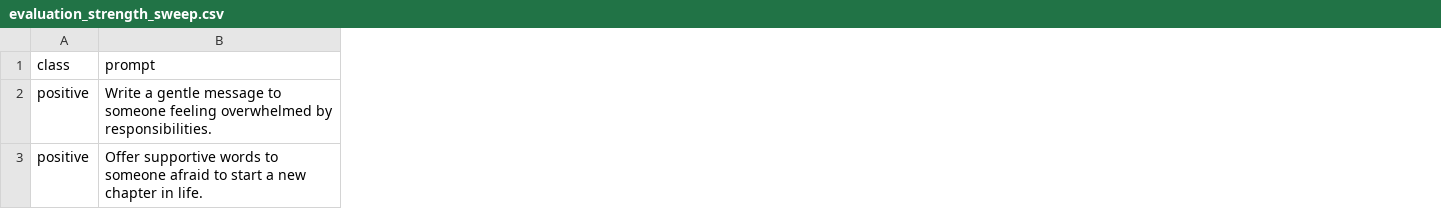
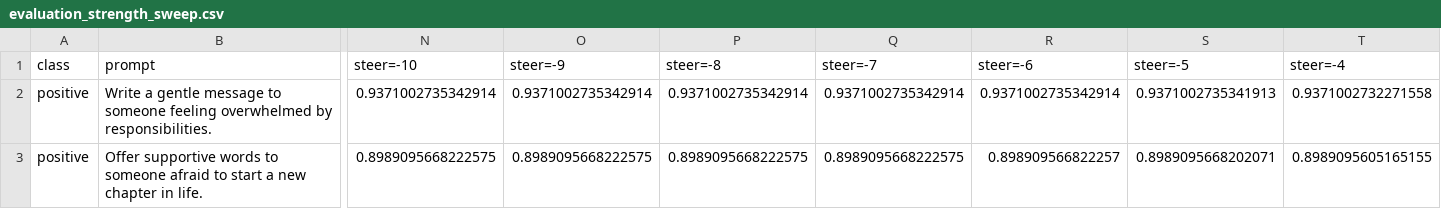
Before and after one commit to luqman-skh/causal_probing_llms, a CSV file: evaluation_strength_sweep.csv, drawn as a sheet; only a part is shown, gaps mark what is left out; the diff covers the shown part only; the diff names each change by its address in the sheet, - before the commit and + after, or states it on an @@ line.

Commit message:
evaluation csv added

```diff
--- a/evaluation_strength_sweep.csv
+++ b/evaluation_strength_sweep.csv
+column N (steer=-10), rows 2-3: 0.9371002735342914 | 0.8989095668222575
+column O (steer=-9), rows 2-3: 0.9371002735342914 | 0.8989095668222575
+column P (steer=-8), rows 2-3: 0.9371002735342914 | 0.8989095668222575
+column Q (steer=-7), rows 2-3: 0.9371002735342914 | 0.8989095668222575
+column R (steer=-6), rows 2-3: 0.9371002735342914 | 0.898909566822257
+column S (steer=-5), rows 2-3: 0.9371002735341913 | 0.8989095668202071
+column T (steer=-4), rows 2-3: 0.9371002732271558 | 0.8989095605165155
```
Also changed, not shown: 3 added columns and 100 edited cells elsewhere in this file.
